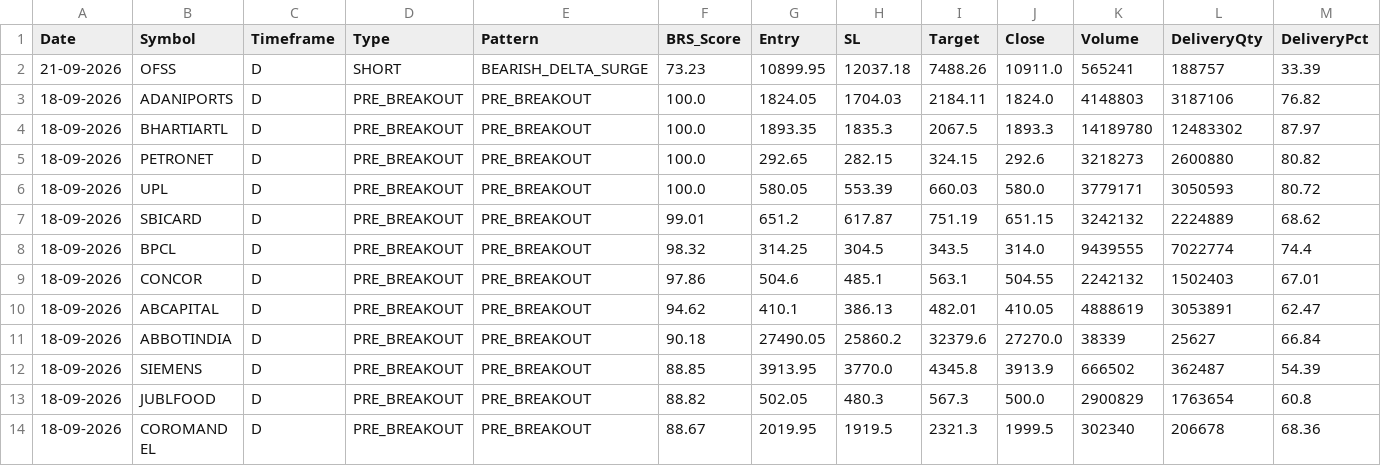
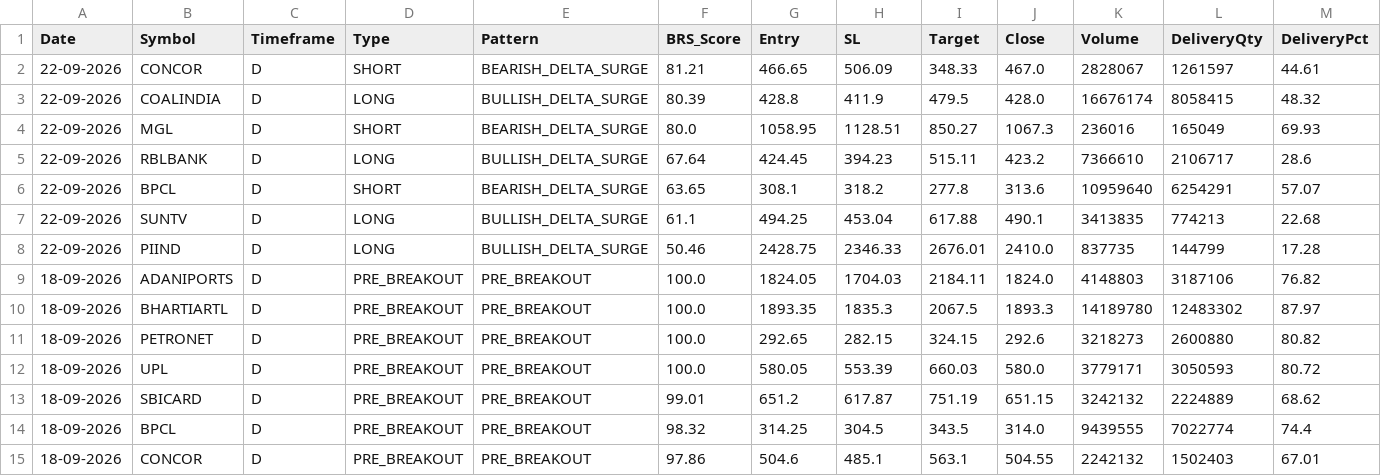
Before and after one commit to Brahmastra-tech/brahmastra-scanner, a CSV file: data/signals.csv, drawn as a sheet; only a part is shown; the shorter side is filled out with more unchanged rows; removed rows and columns are numbered as before the commit, all else as after; rows hold the shown columns only; the diff names each change by its address in the sheet, - before the commit and + after, or states it on an @@ line.

Commit message:
Auto-update F&O DuckDB candles & signals [skip ci]

```diff
--- a/data/signals.csv
+++ b/data/signals.csv
-row 2: 21-09-2026 | OFSS | D | SHORT | BEARISH_DELTA_SURGE | 73.23 | 10899.95 | 12037.18 | 7488.26 | 10911.0 | 565241 | 188757 | 33.39
+row 2: 22-09-2026 | CONCOR | D | SHORT | BEARISH_DELTA_SURGE | 81.21 | 466.65 | 506.09 | 348.33 | 467.0 | 2828067 | 1261597 | 44.61
+row 3: 22-09-2026 | COALINDIA | D | LONG | BULLISH_DELTA_SURGE | 80.39 | 428.8 | 411.9 | 479.5 | 428.0 | 16676174 | 8058415 | 48.32
+row 4: 22-09-2026 | MGL | D | SHORT | BEARISH_DELTA_SURGE | 80.0 | 1058.95 | 1128.51 | 850.27 | 1067.3 | 236016 | 165049 | 69.93
+row 5: 22-09-2026 | RBLBANK | D | LONG | BULLISH_DELTA_SURGE | 67.64 | 424.45 | 394.23 | 515.11 | 423.2 | 7366610 | 2106717 | 28.6
+row 6: 22-09-2026 | BPCL | D | SHORT | BEARISH_DELTA_SURGE | 63.65 | 308.1 | 318.2 | 277.8 | 313.6 | 10959640 | 6254291 | 57.07
+row 7: 22-09-2026 | SUNTV | D | LONG | BULLISH_DELTA_SURGE | 61.1 | 494.25 | 453.04 | 617.88 | 490.1 | 3413835 | 774213 | 22.68
+row 8: 22-09-2026 | PIIND | D | LONG | BULLISH_DELTA_SURGE | 50.46 | 2428.75 | 2346.33 | 2676.01 | 2410.0 | 837735 | 144799 | 17.28
```
Also changed, not shown: data/active_watchlist.csv, 1 other file.
